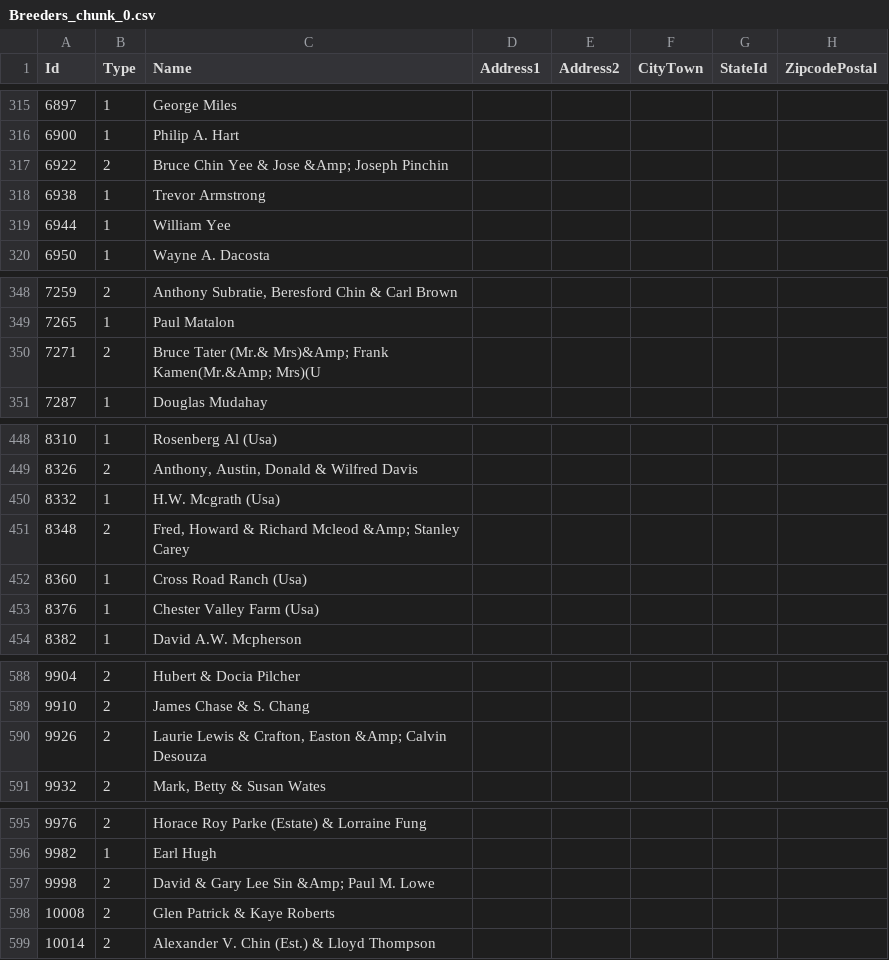
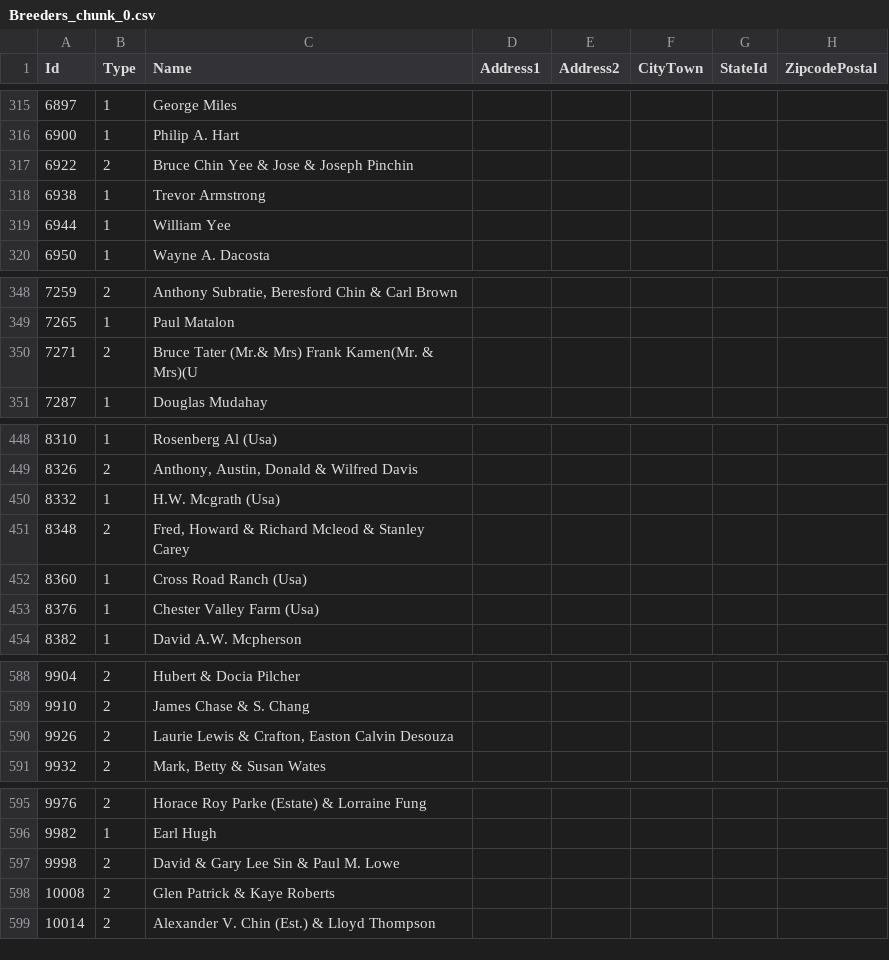
Before and after one commit to BasilBarnabyCa/svrel-data-exporter, a CSV file: exports/csvs/personnel-config/Breeders_chunk_0.csv, drawn as a sheet; only a part is shown, gaps mark what is left out; the diff covers the shown part only; the diff names each change by its address in the sheet, - before the commit and + after, or states it on an @@ line.

```diff
--- a/exports/csvs/personnel-config/Breeders_chunk_0.csv
+++ b/exports/csvs/personnel-config/Breeders_chunk_0.csv
-C317 (Name): Bruce Chin Yee & Jose &Amp; Joseph Pinchin
+C317 (Name): Bruce Chin Yee & Jose & Joseph Pinchin
-C350 (Name): …Tater (Mr.& Mrs)&Amp; Frank Kamen(Mr.&Amp; Mrs)(U
+C350 (Name): …Tater (Mr.& Mrs) Frank Kamen(Mr. & Mrs)(U
-C451 (Name): …Richard Mcleod &Amp; Stanley Carey
+C451 (Name): …Richard Mcleod & Stanley Carey
-C590 (Name): …Crafton, Easton &Amp; Calvin Desouza
+C590 (Name): …Crafton, Easton Calvin Desouza
-C597 (Name): David & Gary Lee Sin &Amp; Paul M. Lowe
+C597 (Name): David & Gary Lee Sin & Paul M. Lowe
```
Also changed, not shown: 22 edited cells elsewhere in this file, exports/csvs/horse-config/Horses_chunk_0.csv, 21 other files.
